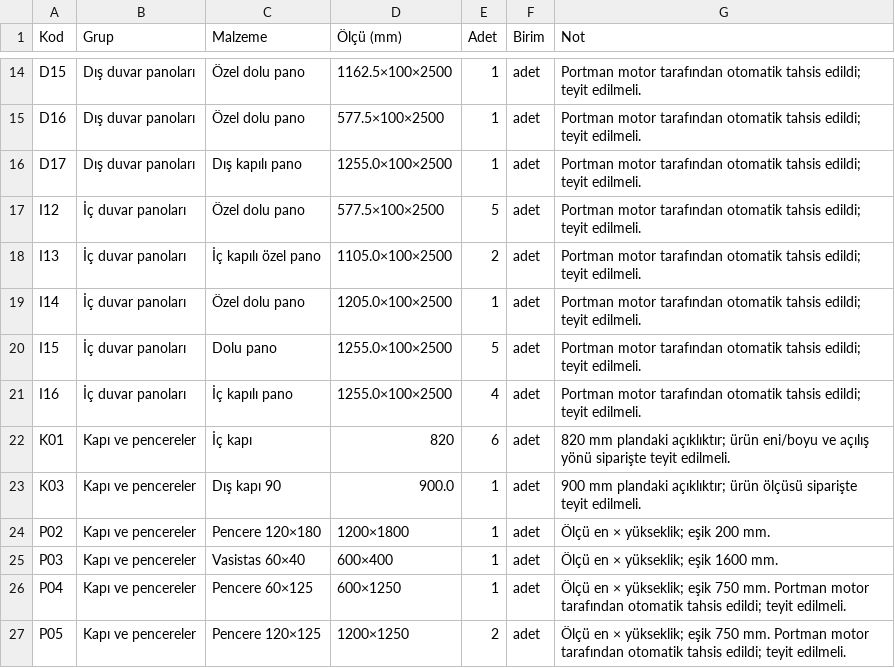
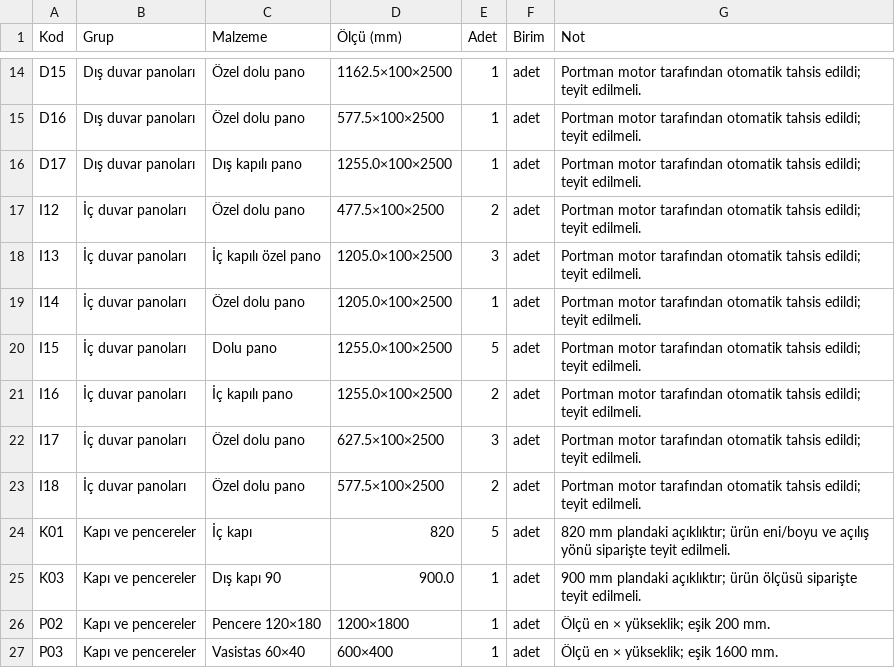
Before and after one commit to lokmansayim/portman-v2private, a CSV file: deneme/2026-10-28_cift_kat/ck_izgara/zemin_kat/bom.csv, drawn as a sheet; only a part is shown, gaps mark what is left out; the shorter side is filled out with more unchanged rows.

```diff
--- a/deneme/2026-10-28_cift_kat/ck_izgara/zemin_kat/bom.csv
+++ b/deneme/2026-10-28_cift_kat/ck_izgara/zemin_kat/bom.csv
@@ -16,8 +16,10 @@ D16;Dış duvar panoları;Özel dolu pano;577.5×100×2500;1;adet;"Portman motor
 D17;Dış duvar panoları;Dış kapılı pano;1255.0×100×2500;1;adet;"Portman motor tarafından otomatik tahsis edildi; teyit edilmeli."
-I12;İç duvar panoları;Özel dolu pano;577.5×100×2500;5;adet;"Portman motor tarafından otomatik tahsis edildi; teyit edilmeli."
-I13;İç duvar panoları;İç kapılı özel pano;1105.0×100×2500;2;adet;"Portman motor tarafından otomatik tahsis edildi; teyit edilmeli."
+I12;İç duvar panoları;Özel dolu pano;477.5×100×2500;2;adet;"Portman motor tarafından otomatik tahsis edildi; teyit edilmeli."
+I13;İç duvar panoları;İç kapılı özel pano;1205.0×100×2500;3;adet;"Portman motor tarafından otomatik tahsis edildi; teyit edilmeli."
 I14;İç duvar panoları;Özel dolu pano;1205.0×100×2500;1;adet;"Portman motor tarafından otomatik tahsis edildi; teyit edilmeli."
 I15;İç duvar panoları;Dolu pano;1255.0×100×2500;5;adet;"Portman motor tarafından otomatik tahsis edildi; teyit edilmeli."
-I16;İç duvar panoları;İç kapılı pano;1255.0×100×2500;4;adet;"Portman motor tarafından otomatik tahsis edildi; teyit edilmeli."
-K01;Kapı ve pencereler;İç kapı;820;6;adet;"820 mm plandaki açıklıktır; ürün eni/boyu ve açılış yönü siparişte teyit edilmeli."
+I16;İç duvar panoları;İç kapılı pano;1255.0×100×2500;2;adet;"Portman motor tarafından otomatik tahsis edildi; teyit edilmeli."
+I17;İç duvar panoları;Özel dolu pano;627.5×100×2500;3;adet;"Portman motor tarafından otomatik tahsis edildi; teyit edilmeli."
+I18;İç duvar panoları;Özel dolu pano;577.5×100×2500;2;adet;"Portman motor tarafından otomatik tahsis edildi; teyit edilmeli."
+K01;Kapı ve pencereler;İç kapı;820;5;adet;"820 mm plandaki açıklıktır; ürün eni/boyu ve açılış yönü siparişte teyit edilmeli."
 K03;Kapı ve pencereler;Dış kapı 90;900.0;1;adet;"900 mm plandaki açıklıktır; ürün ölçüsü siparişte teyit edilmeli."
```
Also changed, not shown: 15 other files.
